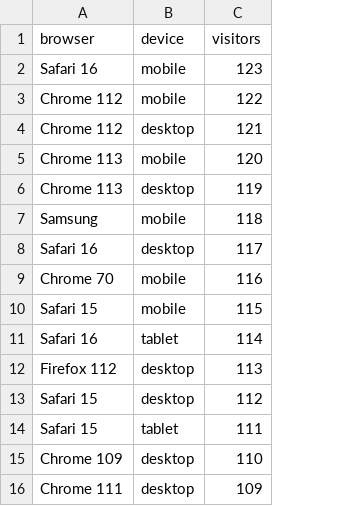
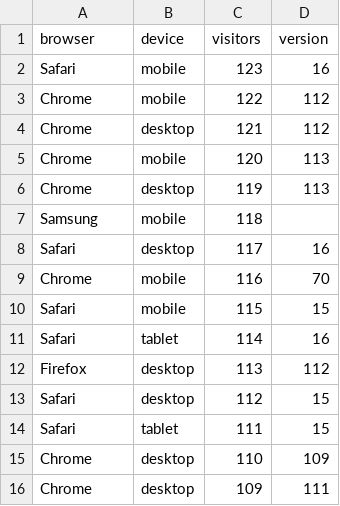
Before and after one commit to aslak01/denoscripts, a CSV file: csvTransformer/output.csv, drawn as a sheet; the diff names each change by its address in the sheet, - before the commit and + after, or states it on an @@ line.

Commit message:
actually transform

```diff
--- a/csvTransformer/output.csv
+++ b/csvTransformer/output.csv
+column D (version), rows 2-16: 16 | 112 | 112 | 113 | 113 |  | 16 | 70 | 15 | 16 | 112 | 15 | 15 | 109 | 111
-A2 (browser): Safari 16
+A2 (browser): Safari
-A3:A4 (browser): Chrome 112
+A3:A4 (browser): Chrome
-A5:A6 (browser): Chrome 113
+A5:A6 (browser): Chrome
-A8 (browser): Safari 16
+A8 (browser): Safari
-A9 (browser): Chrome 70
+A9 (browser): Chrome
-A10 (browser): Safari 15
+A10 (browser): Safari
-A11 (browser): Safari 16
+A11 (browser): Safari
-A12 (browser): Firefox 112
+A12 (browser): Firefox
-A13:A14 (browser): Safari 15
+A13:A14 (browser): Safari
-A15 (browser): Chrome 109
+A15 (browser): Chrome
-A16 (browser): Chrome 111
+A16 (browser): Chrome
```
Also changed, not shown: 2 other files.
